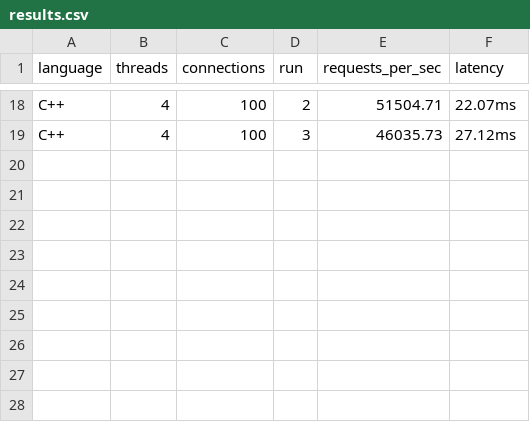
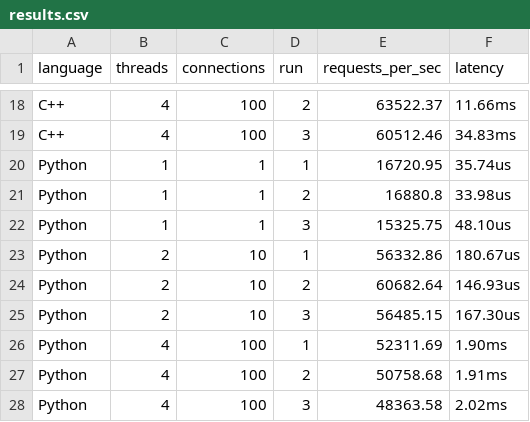
Before and after one commit to TaH00R/http-servers-bench, a CSV file: benchmark/results/results.csv, drawn as a sheet; only a part is shown, gaps mark what is left out; the diff covers the shown part only; the diff names each change by its address in the sheet, - before the commit and + after, or states it on an @@ line.

Commit message:
Python Server

```diff
--- a/benchmark/results/results.csv
+++ b/benchmark/results/results.csv
-E18 (requests_per_sec): 51504.71
+E18 (requests_per_sec): 63522.37
-F18 (latency): 22.07ms
+F18 (latency): 11.66ms
-E19 (requests_per_sec): 46035.73
+E19 (requests_per_sec): 60512.46
-F19 (latency): 27.12ms
+F19 (latency): 34.83ms
+row 20: Python | 1 | 1 | 1 | 16720.95 | 35.74us
+row 21: Python | 1 | 1 | 2 | 16880.8 | 33.98us
+row 22: Python | 1 | 1 | 3 | 15325.75 | 48.10us
+row 23: Python | 2 | 10 | 1 | 56332.86 | 180.67us
+row 24: Python | 2 | 10 | 2 | 60682.64 | 146.93us
+row 25: Python | 2 | 10 | 3 | 56485.15 | 167.30us
+row 26: Python | 4 | 100 | 1 | 52311.69 | 1.90ms
+row 27: Python | 4 | 100 | 2 | 50758.68 | 1.91ms
+row 28: Python | 4 | 100 | 3 | 48363.58 | 2.02ms
```
Also changed, not shown: 32 edited cells elsewhere in this file, 6 other files.
